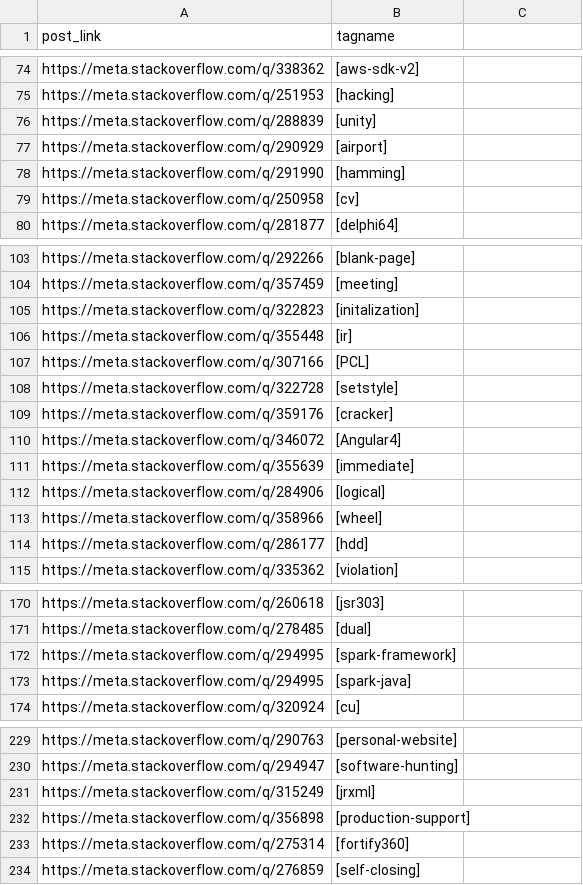
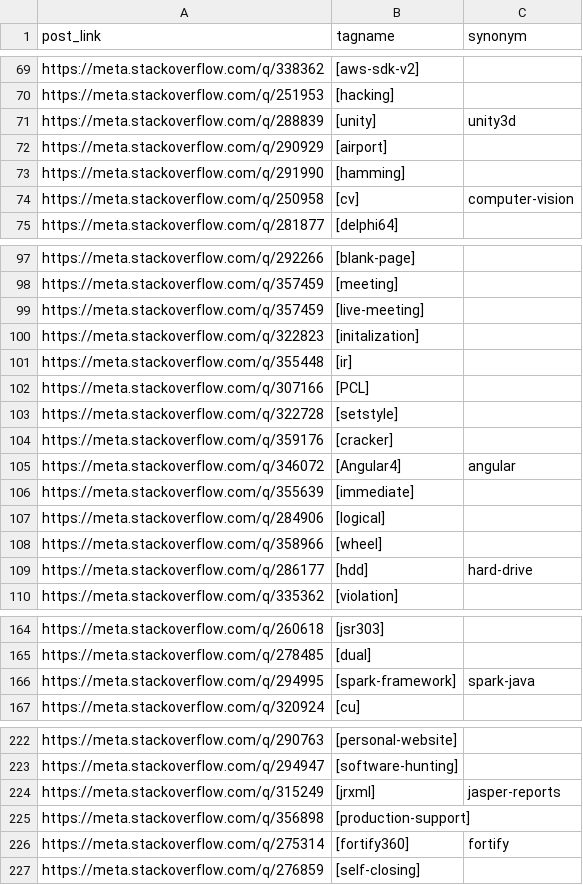
Before and after one commit to SOBotics/Tagdor, a CSV file: SplitTags.csv, drawn as a sheet; only a part is shown, gaps mark what is left out; the diff covers the shown part only.

Commit message:
Added a new column to name the synonym

```diff
--- a/SplitTags.csv
+++ b/SplitTags.csv
@@ -1 +1 @@
-post_link,tagname
+post_link,tagname,synonym
@@ -76 +71 @@ https://meta.stackoverflow.com/q/251953,[hacking]
-https://meta.stackoverflow.com/q/288839,[unity]
+https://meta.stackoverflow.com/q/288839,[unity],unity3d
@@ -79 +74 @@ https://meta.stackoverflow.com/q/291990,[hamming]
-https://meta.stackoverflow.com/q/250958,[cv]
+https://meta.stackoverflow.com/q/250958,[cv],computer-vision
@@ -104,0 +99 @@ https://meta.stackoverflow.com/q/357459,[meeting]
+https://meta.stackoverflow.com/q/357459,[live-meeting],
@@ -110 +105 @@ https://meta.stackoverflow.com/q/359176,[cracker]
-https://meta.stackoverflow.com/q/346072,[Angular4]
+https://meta.stackoverflow.com/q/346072,[Angular4],angular
@@ -114 +109 @@ https://meta.stackoverflow.com/q/358966,[wheel]
-https://meta.stackoverflow.com/q/286177,[hdd]
+https://meta.stackoverflow.com/q/286177,[hdd],hard-drive
@@ -172,2 +166 @@ https://meta.stackoverflow.com/q/278485,[dual]
-https://meta.stackoverflow.com/q/294995,[spark-framework]
-https://meta.stackoverflow.com/q/294995,[spark-java]
+https://meta.stackoverflow.com/q/294995,[spark-framework],spark-java
@@ -231 +224 @@ https://meta.stackoverflow.com/q/294947,[software-hunting]
-https://meta.stackoverflow.com/q/315249,[jrxml]
+https://meta.stackoverflow.com/q/315249,[jrxml],jasper-reports
@@ -233 +226 @@ https://meta.stackoverflow.com/q/356898,[production-support]
-https://meta.stackoverflow.com/q/275314,[fortify360]
+https://meta.stackoverflow.com/q/275314,[fortify360],fortify
```
Also changed, not shown: 7 removed rows and 21 edited cells elsewhere in this file.
